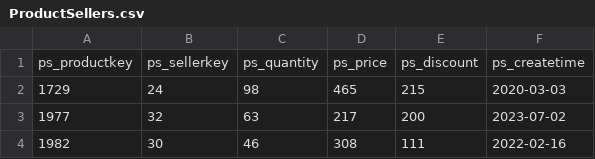
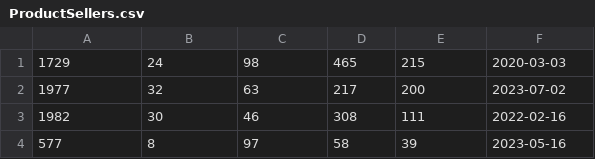
Before and after one commit to Victor723/database_project, a CSV file: db/data/ProductSellers.csv, drawn as a sheet; only a part is shown; the shorter side is filled out with more unchanged rows; the diff names each change by its address in the sheet, - before the commit and + after, or states it on an @@ line.

```diff
--- a/db/data/ProductSellers.csv
+++ b/db/data/ProductSellers.csv
-row 1: ps_productkey | ps_sellerkey | ps_quantity | ps_price | ps_discount | ps_createtime
```
Also changed, not shown: db/data/Lineitems.csv, db/data/Orders.csv, 4 other files.
